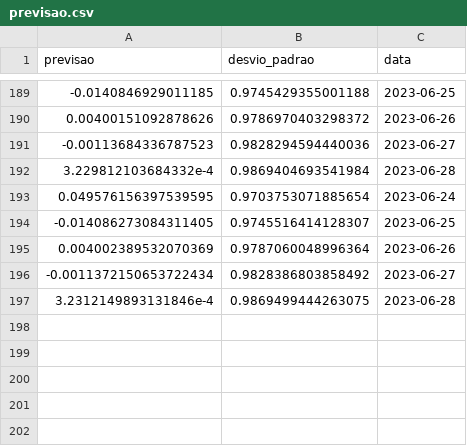
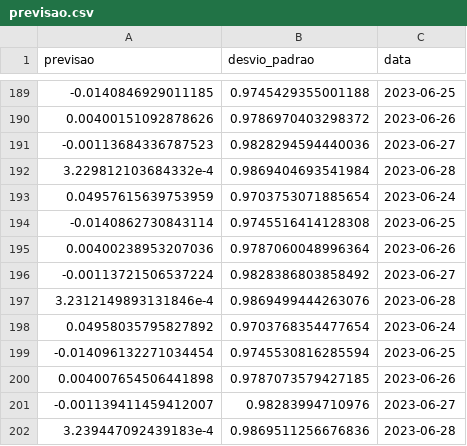
Before and after one commit to lpkist/Analise-precos-MSFT34, a CSV file: dados/previsao.csv, drawn as a sheet; only a part is shown, gaps mark what is left out.

```diff
--- a/dados/previsao.csv
+++ b/dados/previsao.csv
@@ -192,6 +192,11 @@ previsao,desvio_padrao,data
 3.229812103684332e-4,0.9869404693541984,2023-06-28
-0.049576156397539595,0.9703753071885654,2023-06-24
--0.014086273084311405,0.9745516414128307,2023-06-25
-0.004002389532070369,0.9787060048996364,2023-06-26
--0.0011372150653722434,0.9828386803858492,2023-06-27
-3.2312149893131846e-4,0.9869499444263075,2023-06-28
+0.04957615639753959,0.9703753071885654,2023-06-24
+-0.0140862730843114,0.9745516414128308,2023-06-25
+0.00400238953207036,0.9787060048996364,2023-06-26
+-0.00113721506537224,0.9828386803858492,2023-06-27
+3.2312149893131846e-4,0.9869499444263076,2023-06-28
+0.04958035795827892,0.9703768354477654,2023-06-24
+-0.014096132271034454,0.9745530816285594,2023-06-25
+0.004007654506441898,0.9787073579427185,2023-06-26
+-0.001139411459412007,0.98283994710976,2023-06-27
+3.239447092439183e-4,0.9869511256676836,2023-06-28
```
